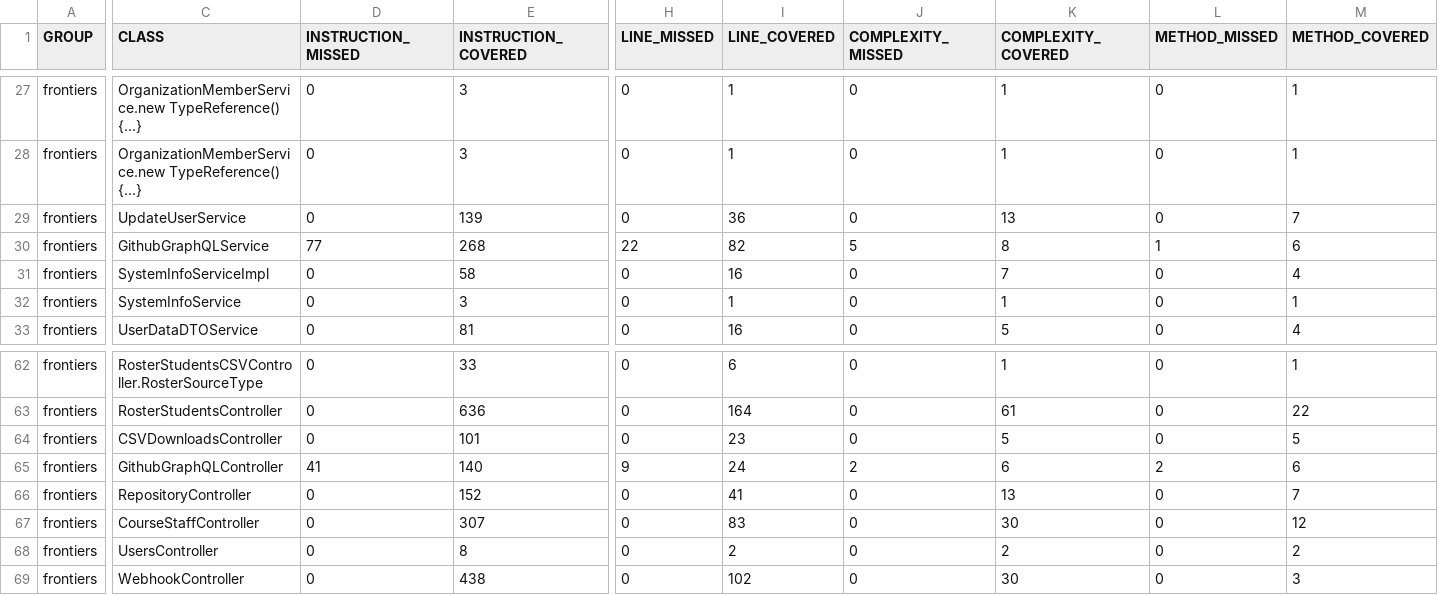
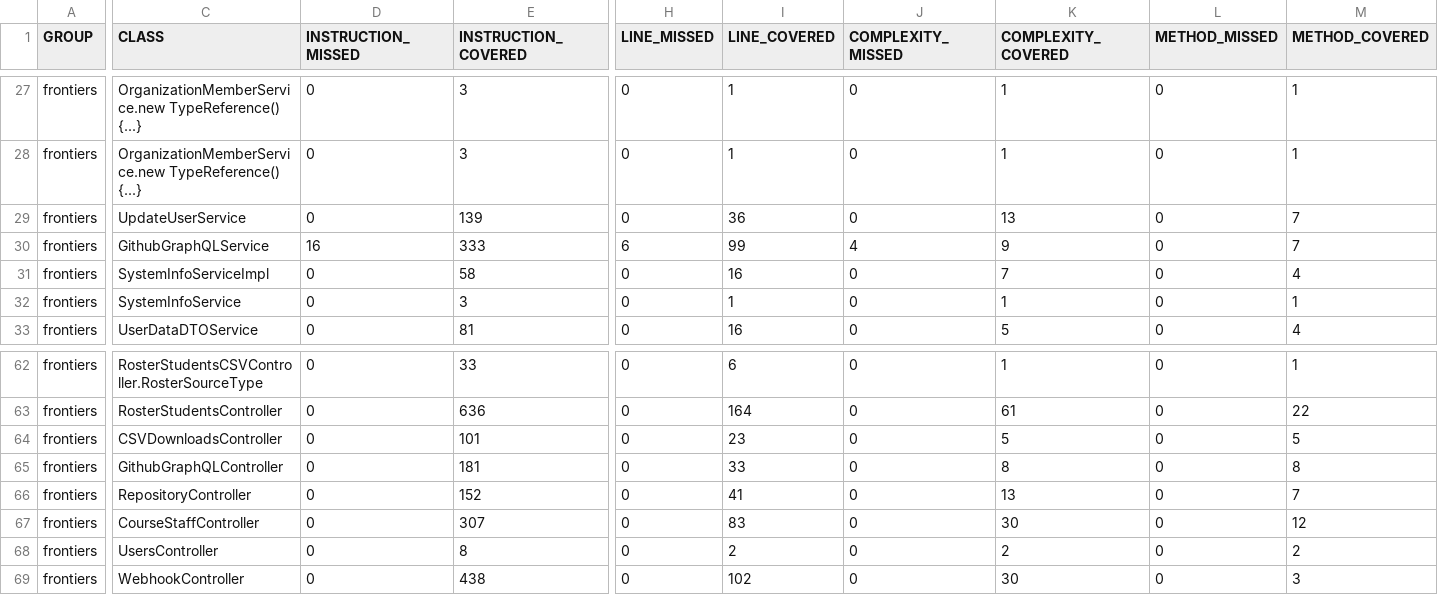
Before and after one commit to ucsb-cs156-s26/proj-frontiers-s26-11, a CSV file: prs/45/jacoco/jacoco.csv, drawn as a sheet; only a part is shown, gaps mark what is left out; the diff covers the shown part only; the diff names each change by its address in the sheet, - before the commit and + after, or states it on an @@ line.

```diff
--- a/prs/45/jacoco/jacoco.csv
+++ b/prs/45/jacoco/jacoco.csv
-D30 (INSTRUCTION_MISSED): 77
+D30 (INSTRUCTION_MISSED): 16
-E30 (INSTRUCTION_COVERED): 268
+E30 (INSTRUCTION_COVERED): 333
-H30 (LINE_MISSED): 22
+H30 (LINE_MISSED): 6
-I30 (LINE_COVERED): 82
+I30 (LINE_COVERED): 99
-J30 (COMPLEXITY_MISSED): 5
+J30 (COMPLEXITY_MISSED): 4
-K30 (COMPLEXITY_COVERED): 8
+K30 (COMPLEXITY_COVERED): 9
-L30 (METHOD_MISSED): 1
+L30 (METHOD_MISSED): 0
-M30 (METHOD_COVERED): 6
+M30 (METHOD_COVERED): 7
-D65 (INSTRUCTION_MISSED): 41
+D65 (INSTRUCTION_MISSED): 0
-E65 (INSTRUCTION_COVERED): 140
+E65 (INSTRUCTION_COVERED): 181
-H65 (LINE_MISSED): 9
+H65 (LINE_MISSED): 0
-I65 (LINE_COVERED): 24
+I65 (LINE_COVERED): 33
-J65 (COMPLEXITY_MISSED): 2
+J65 (COMPLEXITY_MISSED): 0
-K65 (COMPLEXITY_COVERED): 6
+K65 (COMPLEXITY_COVERED): 8
-L65 (METHOD_MISSED): 2
+L65 (METHOD_MISSED): 0
-M65 (METHOD_COVERED): 6
+M65 (METHOD_COVERED): 8
```
Also changed, not shown: 2 edited cells elsewhere in this file, 11 other files.
